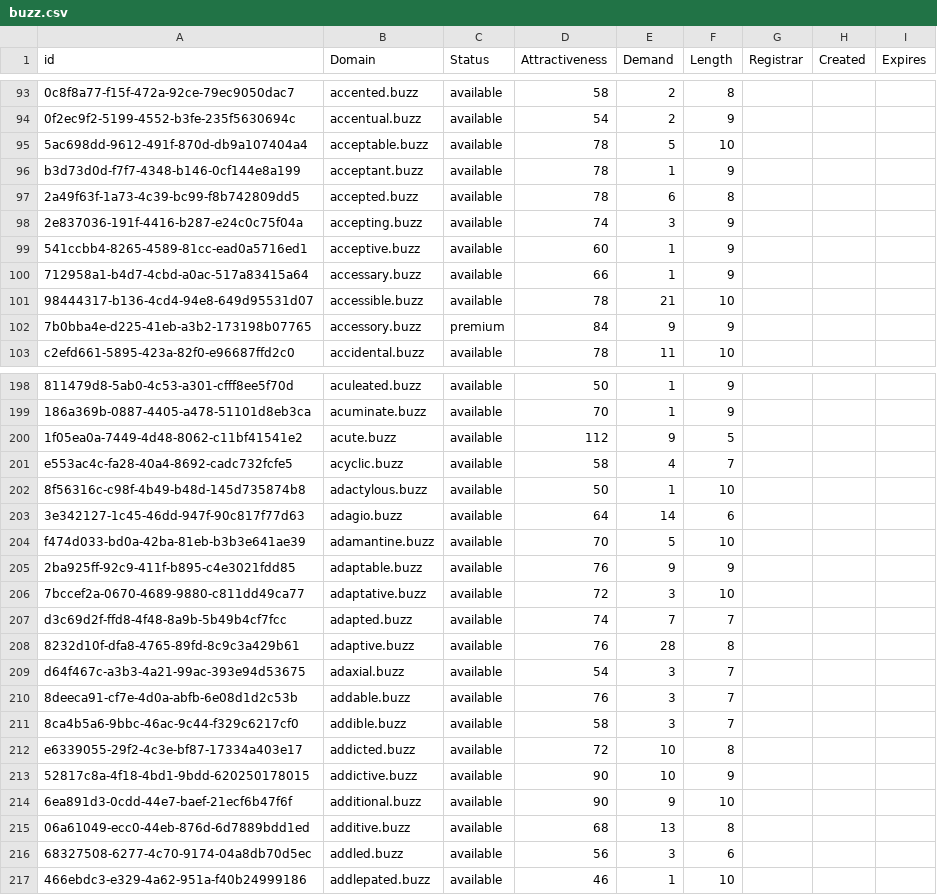
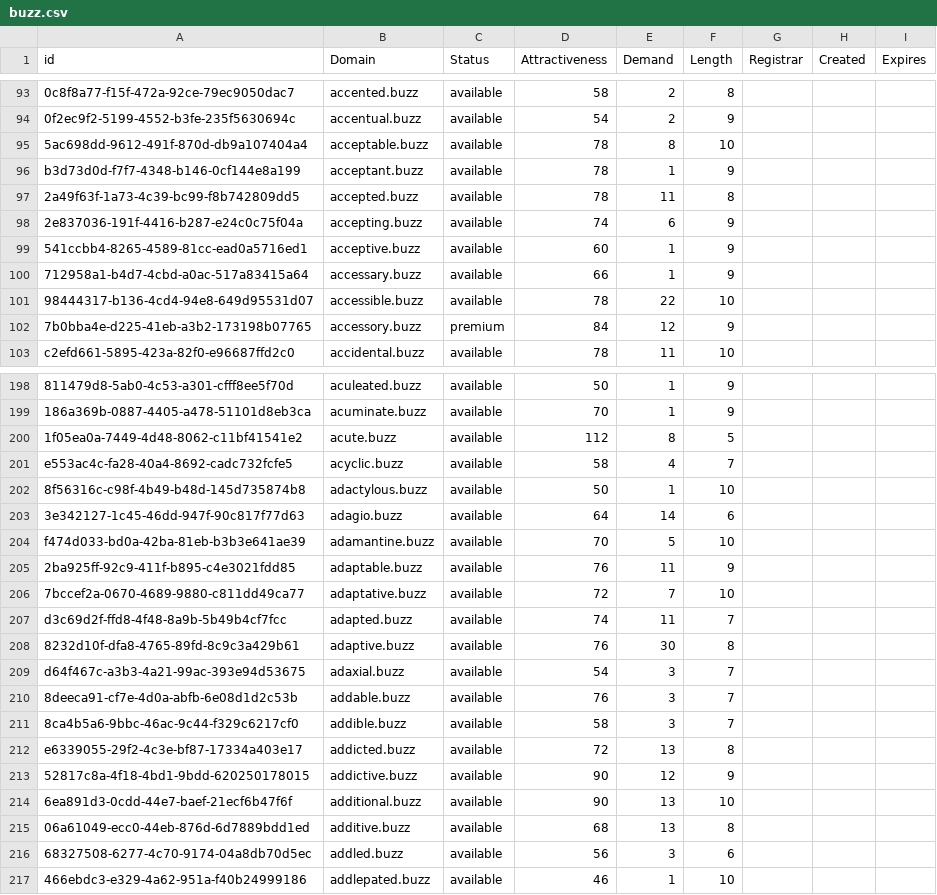
Before and after one commit to UniqueDomains/buzz-oneword-domains, a CSV file: buzz.csv, drawn as a sheet; only a part is shown, gaps mark what is left out; the diff covers the shown part only; the diff names each change by its address in the sheet, - before the commit and + after, or states it on an @@ line.

Commit message:
Domains update

```diff
--- a/buzz.csv
+++ b/buzz.csv
-E95 (Demand): 5
+E95 (Demand): 8
-E97 (Demand): 6
+E97 (Demand): 11
-E98 (Demand): 3
+E98 (Demand): 6
-E101 (Demand): 21
+E101 (Demand): 22
-E102 (Demand): 9
+E102 (Demand): 12
-E200 (Demand): 9
+E200 (Demand): 8
-E205 (Demand): 9
+E205 (Demand): 11
-E206 (Demand): 3
+E206 (Demand): 7
-E207 (Demand): 7
+E207 (Demand): 11
-E208 (Demand): 28
+E208 (Demand): 30
-E212 (Demand): 10
+E212 (Demand): 13
-E213 (Demand): 10
+E213 (Demand): 12
-E214 (Demand): 9
+E214 (Demand): 13
```
Also changed, not shown: 77 edited cells elsewhere in this file, 2 other files.
